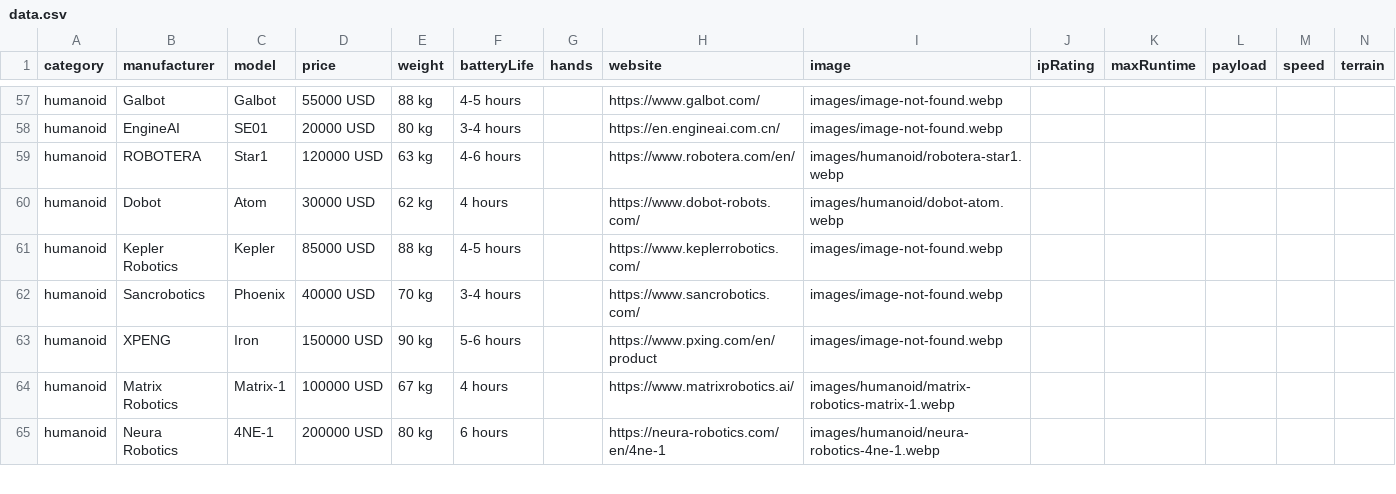
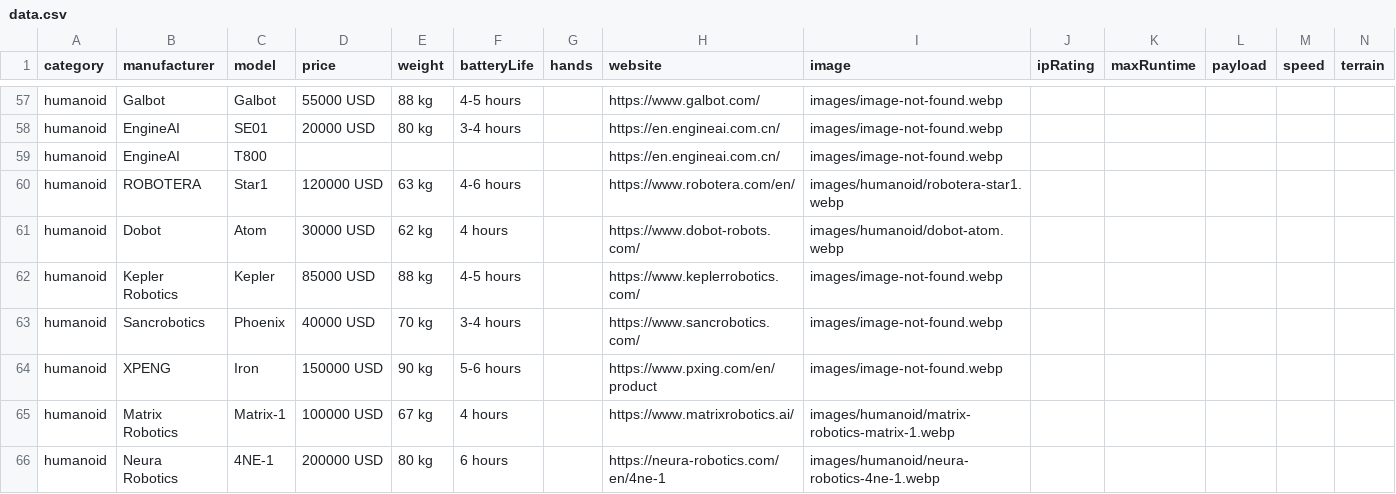
Before and after one commit to Huskynarr/robotics-directory, a CSV file: data.csv, drawn as a sheet; only a part is shown, gaps mark what is left out; rows hold the shown columns only; the diff names each change by its address in the sheet, - before the commit and + after, or states it on an @@ line.

```diff
--- a/data.csv
+++ b/data.csv
+row 59: humanoid | EngineAI | T800 |  |  |  |  | https://en.engineai.com.cn/ | images/image-not-found.webp
```
Also changed, not shown: data/educational.csv, data/entertainment.csv, 7 other files.
